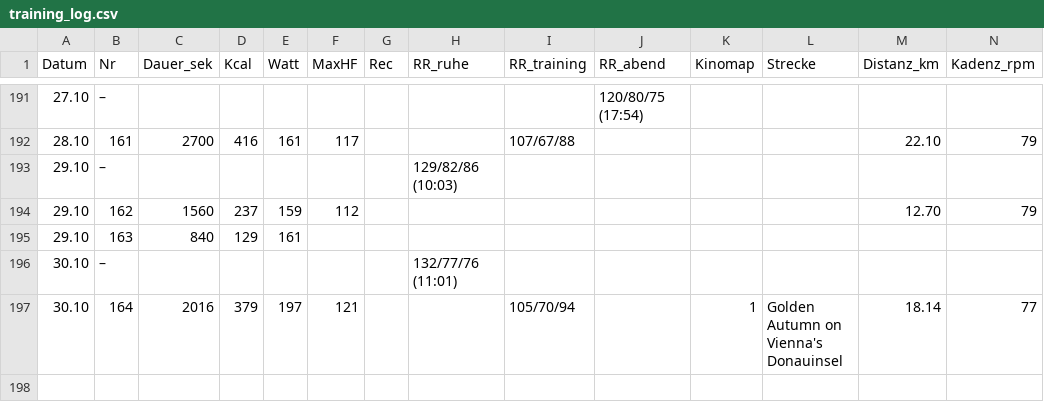
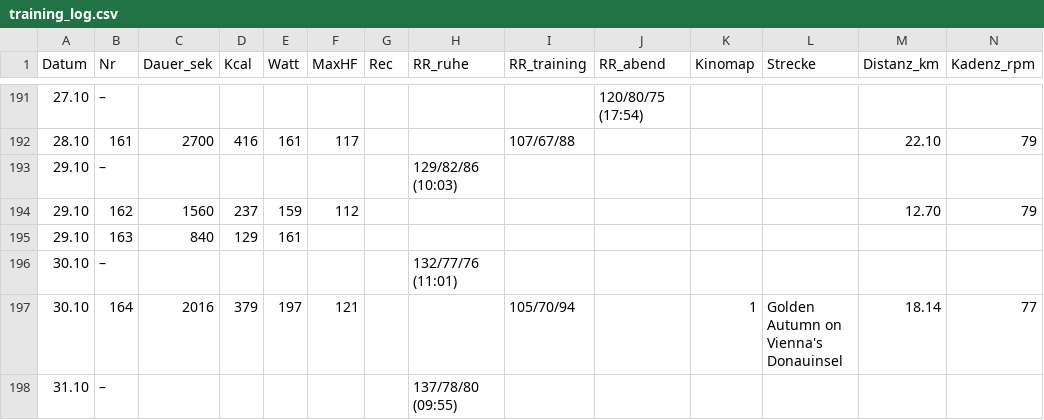
Before and after one commit to HelmutQualtinger/training, a CSV file: training_log.csv, drawn as a sheet; only a part is shown, gaps mark what is left out; rows hold the shown columns only; the diff names each change by its address in the sheet, - before the commit and + after, or states it on an @@ line.

```diff
--- a/training_log.csv
+++ b/training_log.csv
+row 198: 31.10 | – |  |  |  |  |  | 137/78/80 (09:55)
```
